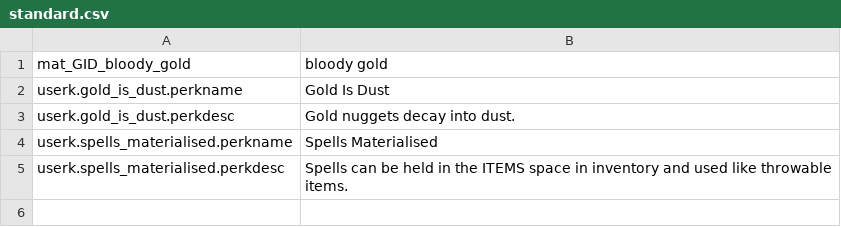
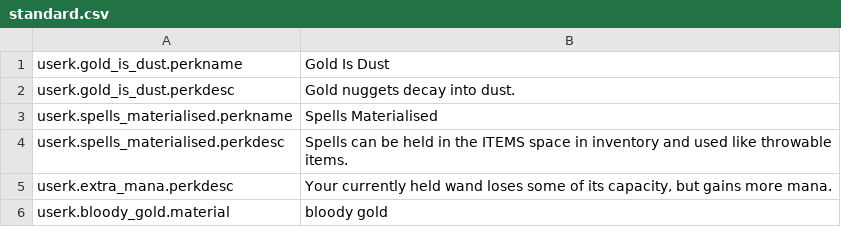
Before and after one commit to FatalUserK/userk.things, a CSV file: files/standard.csv, drawn as a sheet; removed rows and columns are numbered as before the commit, all else as after; the diff names each change by its address in the sheet, - before the commit and + after, or states it on an @@ line.

Commit message:
finished gold is dust functionality

```diff
--- a/files/standard.csv
+++ b/files/standard.csv
-row 1: mat_GID_bloody_gold | bloody gold
+row 5: userk.extra_mana.perkdesc | Your currently held wand loses some of its capacity, but gains more mana.
+row 6: userk.bloody_gold.material | bloody gold
```
Also changed, not shown: 13 other files.
